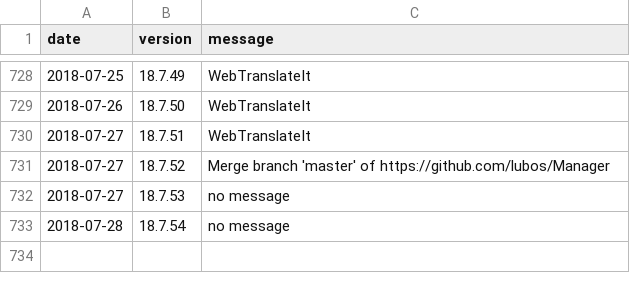
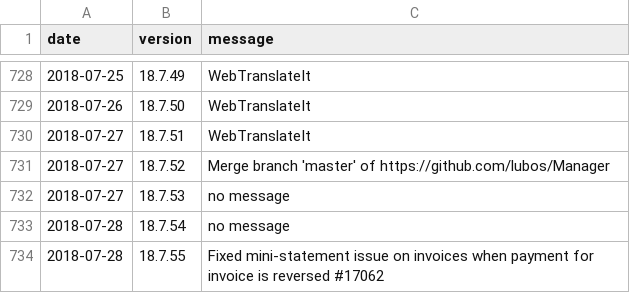
Before and after one commit to 3etechinns/www.manager.io, a CSV file: _data/releases.csv, drawn as a sheet; only a part is shown, gaps mark what is left out.

Commit message:
New release

```diff
--- a/_data/releases.csv
+++ b/_data/releases.csv
@@ -733 +733,2 @@ date,version,message
 2018-07-28,18.7.54,"no message"
+2018-07-28,18.7.55,"Fixed mini-statement issue on invoices when payment for invoice is reversed #17062"
```
